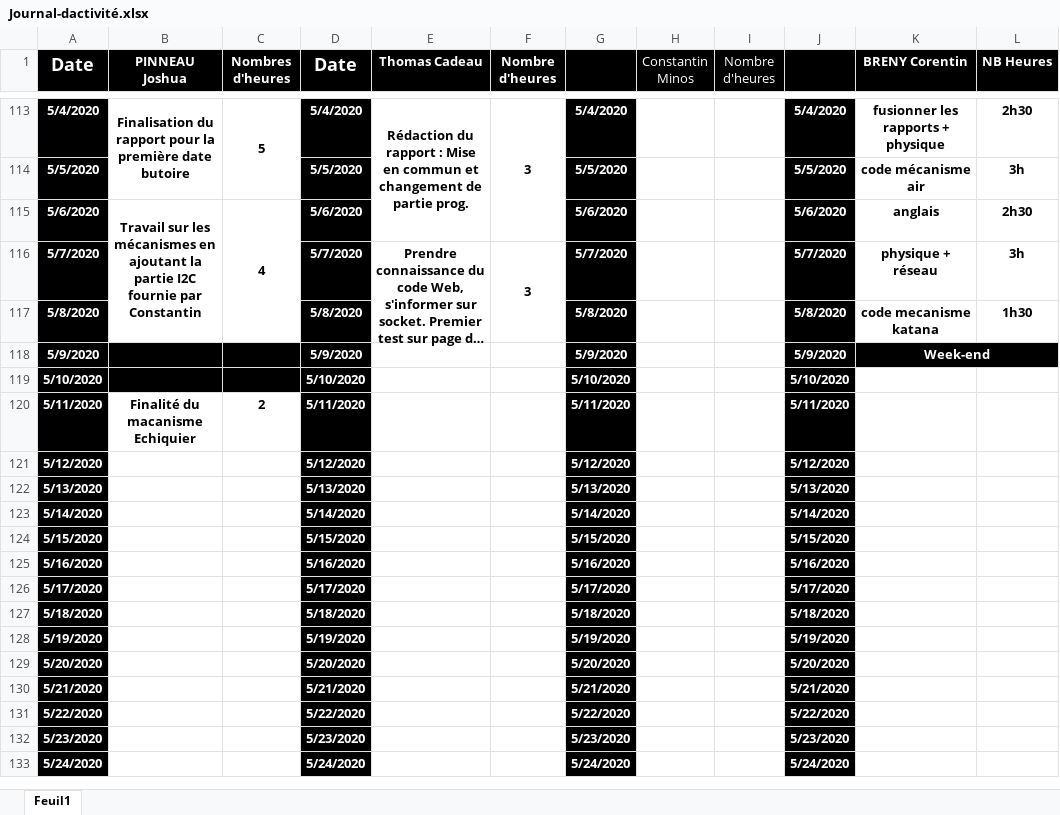
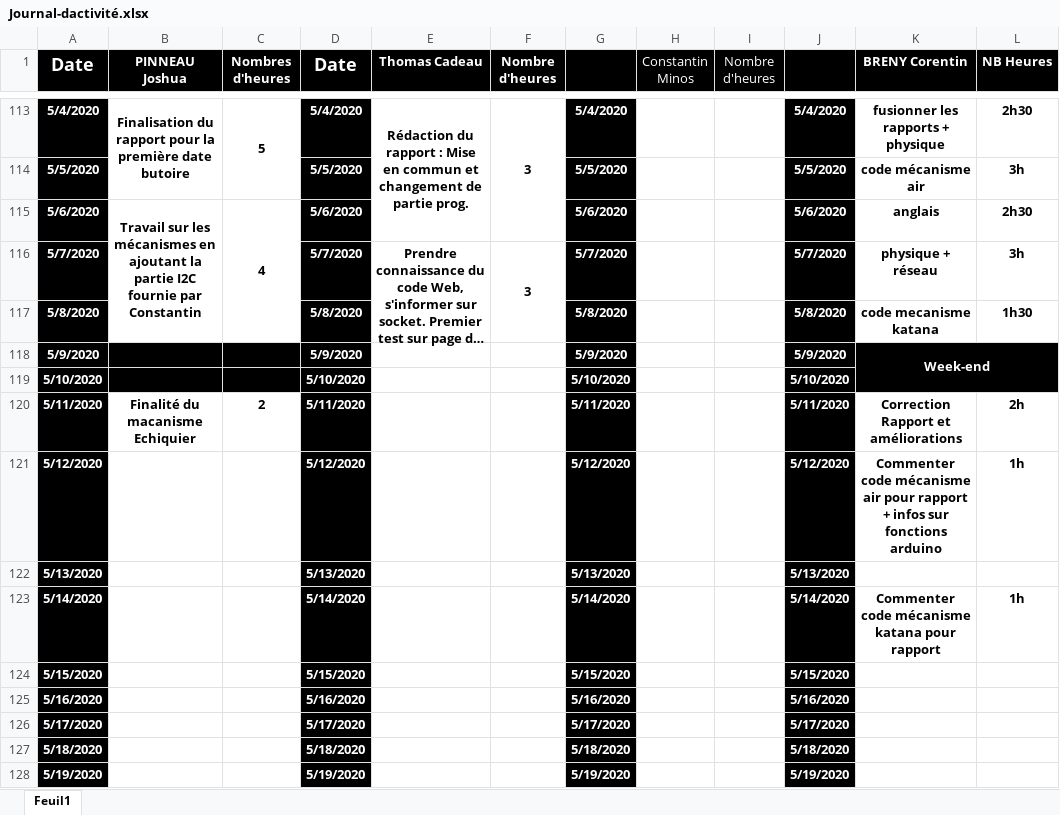
Before and after one commit to corentin-breny/Systeme_Escape_Game_13emePorte, an Excel workbook: Journal d'activité/Journal-dactivité.xlsx, sheet Feuil1, drawn as a sheet; only a part is shown, gaps mark what is left out; the shorter side is filled out with more unchanged rows; long unchanged cells end in …; values as stored, in another font and other column widths than the file's, no borders; the diff names each change by its address in the sheet, - before the commit and + after, or states it on an @@ line.

Commit message:
commentaire des mécanismes et UP JA

```diff
--- a/Journal d'activité/Journal-dactivité.xlsx (sheet Feuil1)
+++ b/Journal d'activité/Journal-dactivité.xlsx (sheet Feuil1)
-K118:L118 merged
+K118:L119 merged
-K119:L119 fill: none
+K119:L119 fill: #000000
-K120 (BRENY Corentin): (empty)
+K120 (BRENY Corentin): Correction Rapport et améliorations
-L120 (NB Heures): (empty)
+L120 (NB Heures): 2h
-K121 (BRENY Corentin): (empty)
+K121 (BRENY Corentin): Commenter code mécanisme air pour rapport + infos sur fonctions arduino
-L121 (NB Heures): (empty)
+L121 (NB Heures): 1h
-K123 (BRENY Corentin): (empty)
+K123 (BRENY Corentin): Commenter code mécanisme katana pour rapport
-L123 (NB Heures): (empty)
+L123 (NB Heures): 1h
```
Also changed, not shown: 2 other files.
